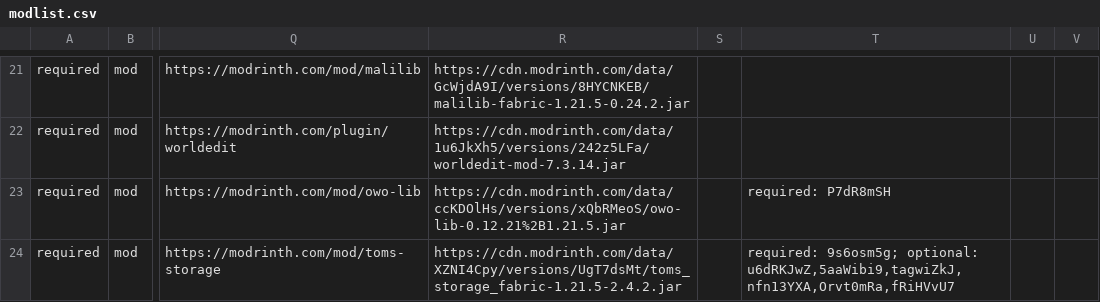
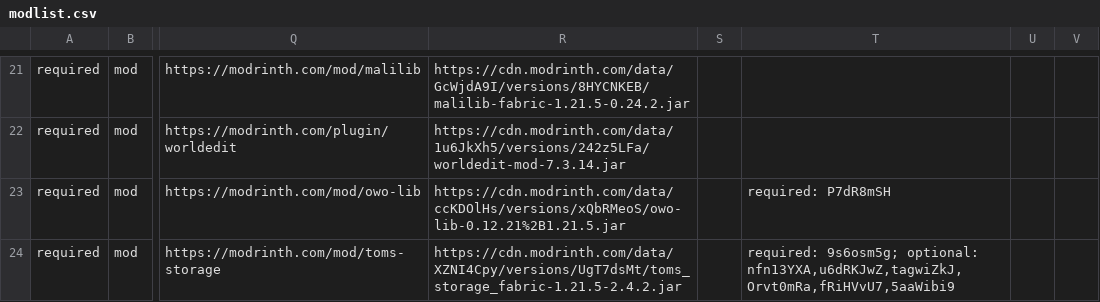
Before and after one commit to survivorsunited/minecraft-mods-manager, a CSV file: modlist.csv, drawn as a sheet; only a part is shown, gaps mark what is left out; the diff covers the shown part only; the diff names each change by its address in the sheet, - before the commit and + after, or states it on an @@ line.

```diff
--- a/modlist.csv
+++ b/modlist.csv
-T24: …9s6osm5g; optional: u6dRKJwZ,5aaWibi9,tagwiZkJ,nfn13YXA,Orvt0mRa,fRiHVvU7
+T24: …9s6osm5g; optional: nfn13YXA,u6dRKJwZ,tagwiZkJ,Orvt0mRa,fRiHVvU7,5aaWibi9
```
Also changed, not shown: 12 edited cells elsewhere in this file, 1 other file.
